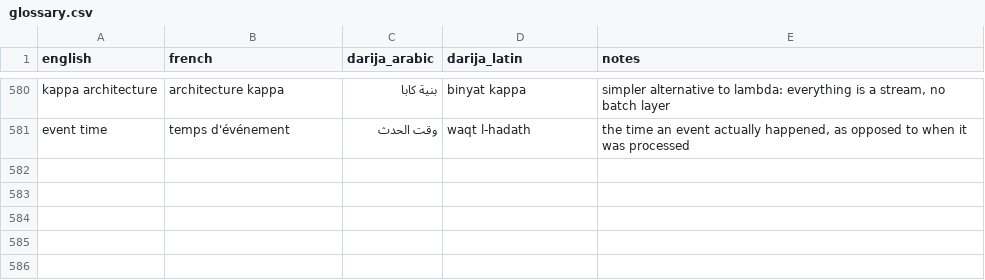
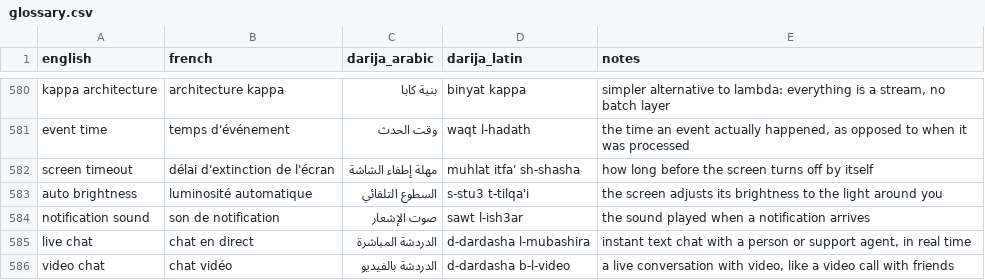
Before and after one commit to taha-b0t/darija-tech-glossary, a CSV file: glossary.csv, drawn as a sheet; only a part is shown, gaps mark what is left out.

Commit message:
feat(glossary): add 5 everyday app terms (screen timeout, auto brightness, notification sound, live chat, video chat)

```diff
--- a/glossary.csv
+++ b/glossary.csv
@@ -581 +581,6 @@ kappa architecture,architecture kappa,بنية كابا,binyat kappa,"simpler al
 event time,temps d'événement,وقت الحدث,waqt l-hadath,"the time an event actually happened, as opposed to when it was processed"
+screen timeout,délai d'extinction de l'écran,مهلة إطفاء الشاشة,muhlat itfa' sh-shasha,how long before the screen turns off by itself
+auto brightness,luminosité automatique,السطوع التلقائي,s-stu3 t-tilqa'i,the screen adjusts its brightness to the light around you
+notification sound,son de notification,صوت الإشعار,sawt l-ish3ar,the sound played when a notification arrives
+live chat,chat en direct,الدردشة المباشرة,d-dardasha l-mubashira,"instant text chat with a person or support agent, in real time"
+video chat,chat vidéo,الدردشة بالفيديو,d-dardasha b-l-video,"a live conversation with video, like a video call with friends"
```
